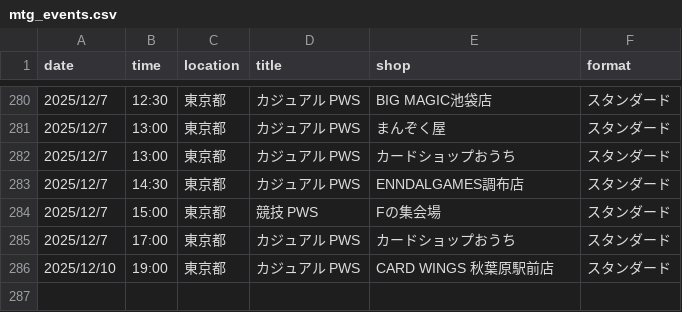
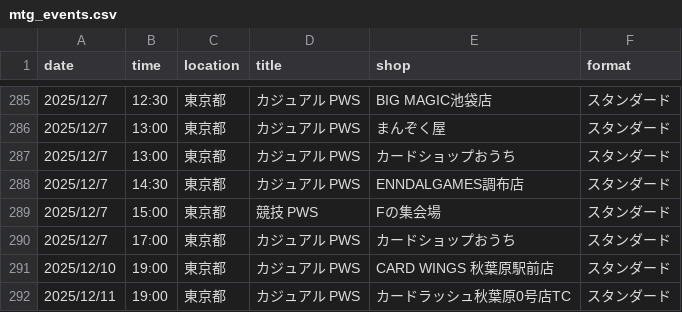
Before and after one commit to wakame1367/mtg_official_event_scraper, a CSV file: mtg_events.csv, drawn as a sheet; only a part is shown, gaps mark what is left out; the diff covers the shown part only; the diff names each change by its address in the sheet, - before the commit and + after, or states it on an @@ line.

```diff
--- a/mtg_events.csv
+++ b/mtg_events.csv
+row 292: 2025/12/11 | 19:00 | 東京都 | カジュアル PWS | カードラッシュ秋葉原0号店TC | スタンダード
```
Also changed, not shown: 9 added rows and 4 removed rows elsewhere in this file, mtg_events_latest.csv, 2 other files.
